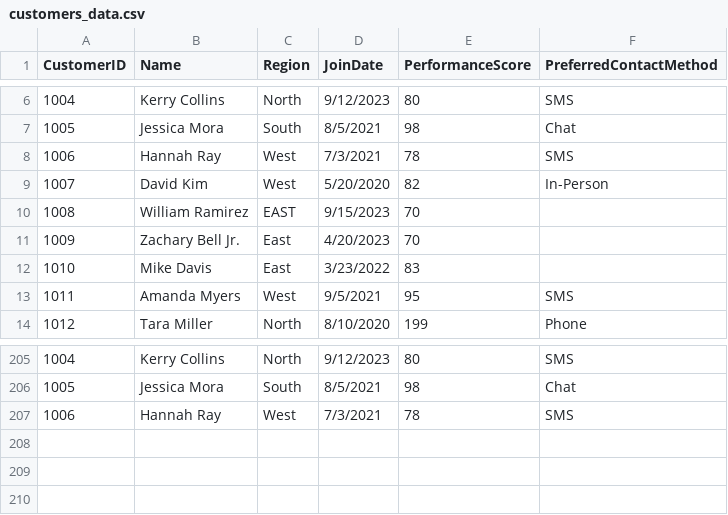
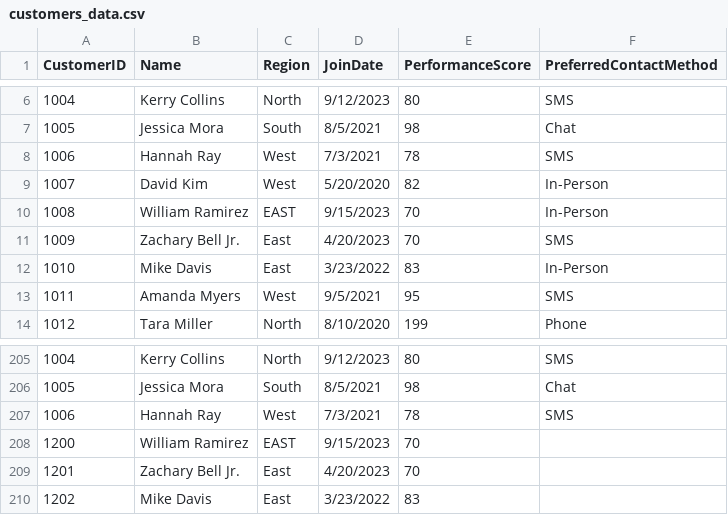
Before and after one commit to Airfirm/smart-store-femi, a CSV file: data/raw/customers_data.csv, drawn as a sheet; only a part is shown, gaps mark what is left out.

```diff
--- a/data/raw/customers_data.csv
+++ b/data/raw/customers_data.csv
@@ -9,5 +9,5 @@ CustomerID,Name,Region,JoinDate,PerformanceScore,PreferredContactMethod
 1007,David Kim,West,5/20/2020,82,In-Person
-1008,William Ramirez,EAST,9/15/2023,70,
-1009,Zachary Bell Jr.,East,4/20/2023,70,
-1010,Mike Davis,East,3/23/2022,83,
+1008,William Ramirez,EAST,9/15/2023,70,In-Person
+1009,Zachary Bell Jr.,East,4/20/2023,70,SMS
+1010,Mike Davis,East,3/23/2022,83,In-Person
 1011,Amanda Myers,West,9/5/2021,95,SMS
@@ -207 +207,4 @@ CustomerID,Name,Region,JoinDate,PerformanceScore,PreferredContactMethod
 1006,Hannah Ray,West,7/3/2021,78,SMS
+1200,William Ramirez,EAST,9/15/2023,70,
+1201,Zachary Bell Jr.,East,4/20/2023,70,
+1202,Mike Davis,East,3/23/2022,83,
```
Also changed, not shown: data/raw/products_data.csv, data/raw/sales_data.csv.
